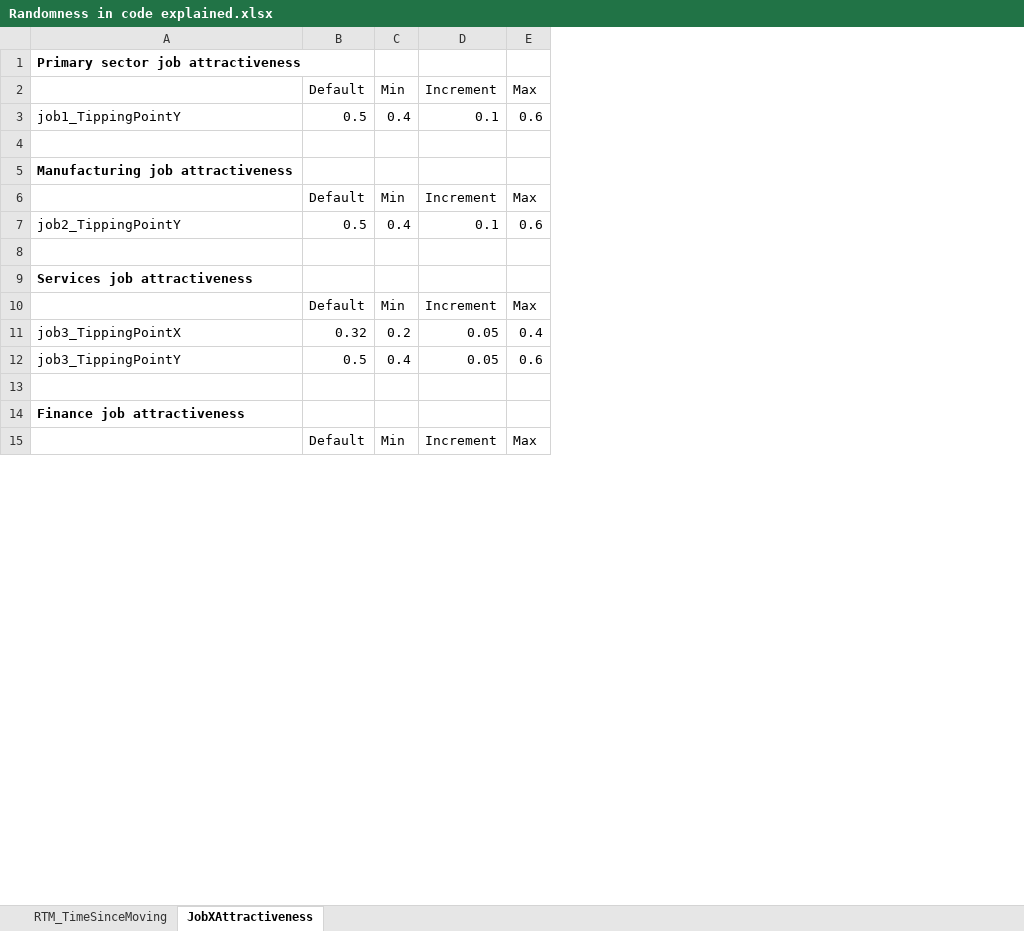
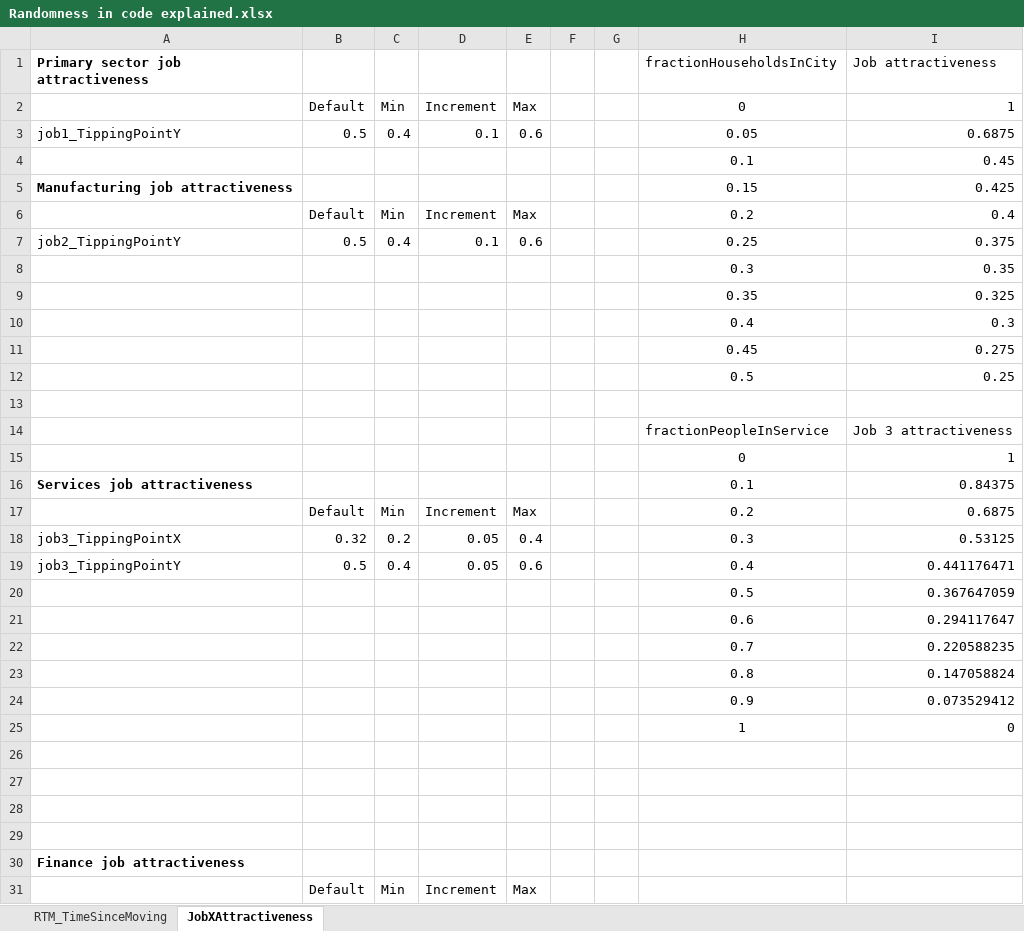
Before and after one commit to MBrouns/Zipfs-Law-and-city-development, an Excel workbook: docs/Randomness in code explained.xlsx, sheet JobXAttractiveness, drawn as a sheet; only a part is shown; values as stored, in another font and other column widths than the file's, no borders; charts and pictures not drawn; the diff covers the shown part only; the diff names each change by its address in the sheet, - before the commit and + after, or states it on an @@ line.

Commit message:
small changes to model and graphs in excel file

```diff
--- a/docs/Randomness in code explained.xlsx (sheet JobXAttractiveness)
+++ b/docs/Randomness in code explained.xlsx (sheet JobXAttractiveness)
+column F, empty
+column G, empty
+column H (fractionHouseholdsInCity), rows 2-8: 0 | 0.05 | 0.1 | 0.15 | 0.2 | 0.25 | 0.3; rows 16-19: 0.1 | 0.2 | 0.3 | 0.4
+column I (Job attractiveness), rows 2-8: 1 | 0.6875 | 0.45 | 0.425 | 0.4 | 0.375 | 0.35; rows 16-19: 0.84375 | 0.6875 | 0.53125 | 0.441176471
-row 4: (empty)
+row 4:  |  |  |  |  |  |  | 0.1 | 0.45
-row 8: (empty)
+row 8:  |  |  |  |  |  |  | 0.3 | 0.35
+row 9:  |  |  |  |  |  |  | 0.35 | 0.325
+row 10:  |  |  |  |  |  |  | 0.4 | 0.3
+row 11:  |  |  |  |  |  |  | 0.45 | 0.275
+row 12:  |  |  |  |  |  |  | 0.5 | 0.25
+row 13: (empty)
+row 14:  |  |  |  |  |  |  | fractionPeopleInService | Job 3 attractiveness
+row 15:  |  |  |  |  |  |  | 0 | 1
+row 20:  |  |  |  |  |  |  | 0.5 | 0.367647059
+row 21:  |  |  |  |  |  |  | 0.6 | 0.294117647
+row 22:  |  |  |  |  |  |  | 0.7 | 0.220588235
+row 23:  |  |  |  |  |  |  | 0.8 | 0.147058824
+row 24:  |  |  |  |  |  |  | 0.9 | 0.073529412
+row 25:  |  |  |  |  |  |  | 1 | 0
+row 26: (empty)
+row 27: (empty)
+row 28: (empty)
```
Also changed, not shown: 2 added rows and 16 edited cells elsewhere in this sheet, charts or pictures, 1 other file.
